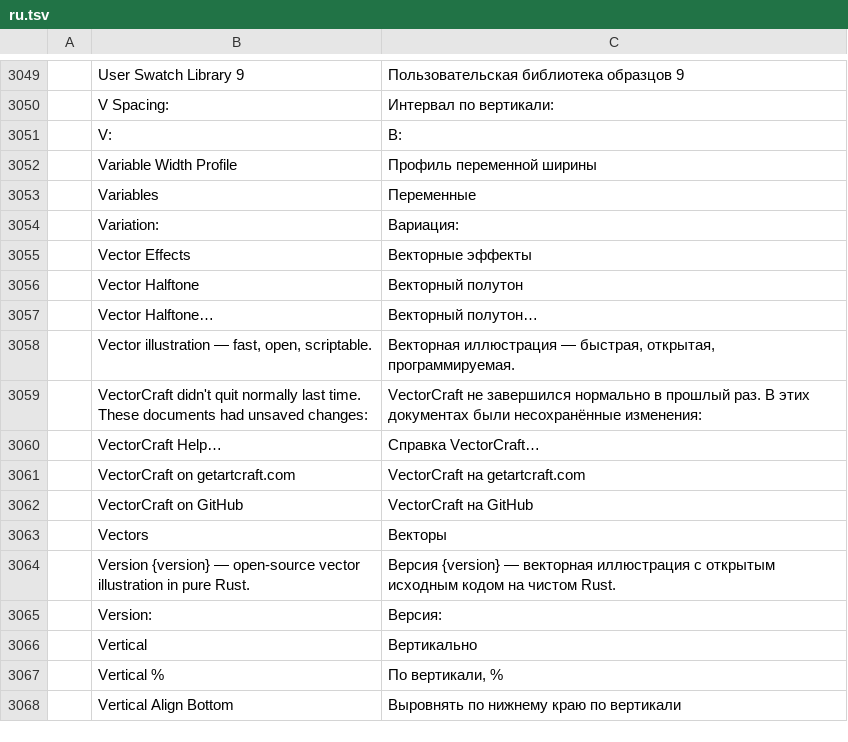
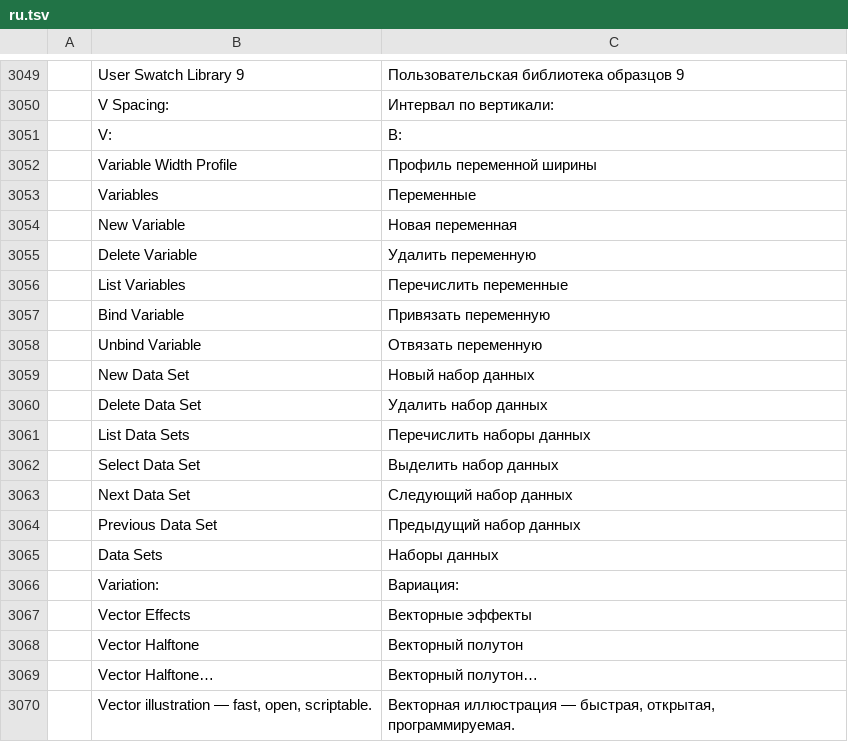
Before and after one commit to NoobsDeSroobs/vectorcraft, a TSV file: crates/ui-egui/src/i18n/ru.tsv, drawn as a sheet; only a part is shown, gaps mark what is left out; the shorter side is filled out with more unchanged rows; the diff names each change by its address in the sheet, - before the commit and + after, or states it on an @@ line.

Commit message:
variables: panel, window menu entry and translations

```diff
--- a/crates/ui-egui/src/i18n/ru.tsv
+++ b/crates/ui-egui/src/i18n/ru.tsv
+row 3054:  | New Variable | Новая переменная
+row 3055:  | Delete Variable | Удалить переменную
+row 3056:  | List Variables | Перечислить переменные
+row 3057:  | Bind Variable | Привязать переменную
+row 3058:  | Unbind Variable | Отвязать переменную
+row 3059:  | New Data Set | Новый набор данных
+row 3060:  | Delete Data Set | Удалить набор данных
+row 3061:  | List Data Sets | Перечислить наборы данных
+row 3062:  | Select Data Set | Выделить набор данных
+row 3063:  | Next Data Set | Следующий набор данных
+row 3064:  | Previous Data Set | Предыдущий набор данных
+row 3065:  | Data Sets | Наборы данных
```
Also changed, not shown: crates/ui-egui/src/i18n/es.tsv, crates/ui-egui/src/i18n/fr.tsv, 9 other files.
